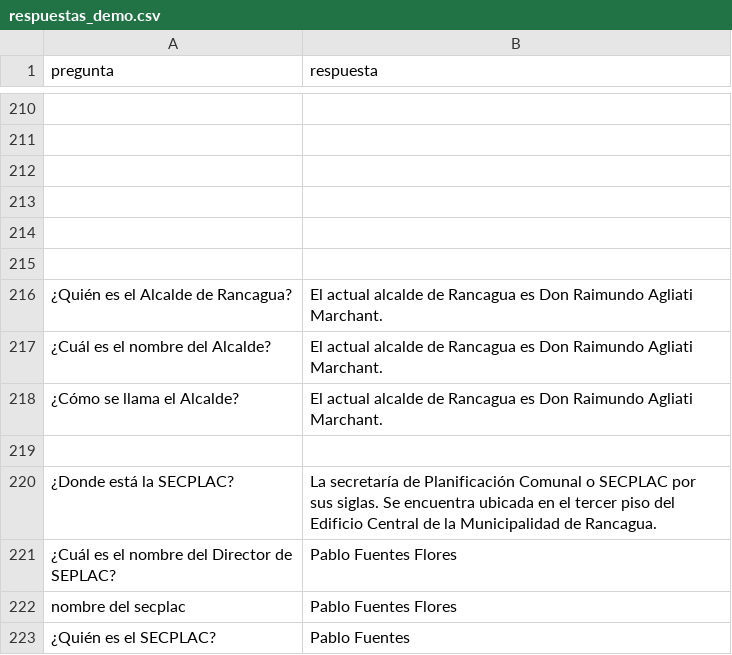
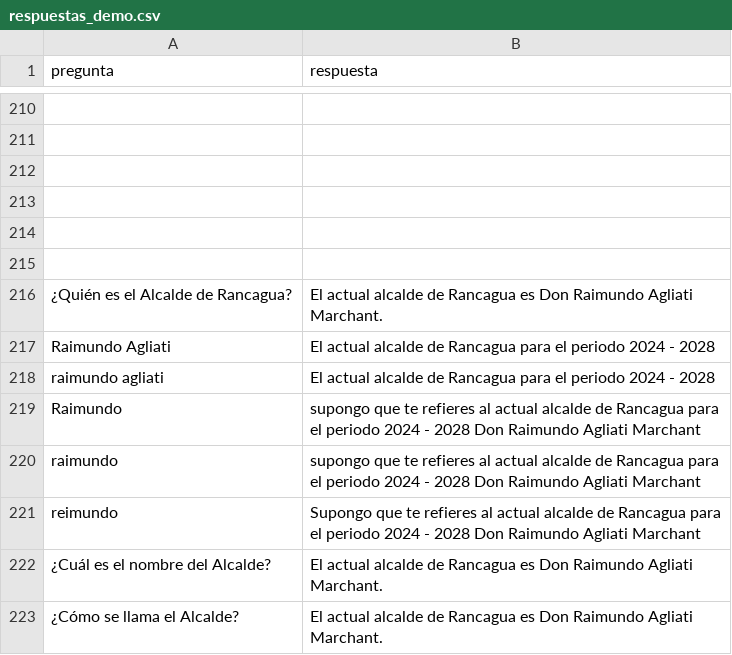
Before and after one commit to municipalidadrancagua/rancagua-gpt-backend, a CSV file: respuestas_demo.csv, drawn as a sheet; only a part is shown, gaps mark what is left out; the shorter side is filled out with more unchanged rows; the diff covers the shown part only; the diff names each change by its address in the sheet, - before the commit and + after, or states it on an @@ line.

Commit message:
Actualizo respuestas del CSV

```diff
--- a/respuestas_demo.csv
+++ b/respuestas_demo.csv
+row 217: Raimundo Agliati | El actual alcalde de Rancagua para el periodo 2024 - 2028
+row 218: raimundo agliati | El actual alcalde de Rancagua para el periodo 2024 - 2028
+row 219: Raimundo | supongo que te refieres al actual alcalde de Rancagua para el periodo 2024 - 2028 Don Raimundo Agliati Marchant
+row 220: raimundo | supongo que te refieres al actual alcalde de Rancagua para el periodo 2024 - 2028 Don Raimundo Agliati Marchant
+row 221: reimundo | Supongo que te refieres al actual alcalde de Rancagua para el periodo 2024 - 2028 Don Raimundo Agliati Marchant
```
Also changed, not shown: 26 added rows and 2 edited cells elsewhere in this file.
